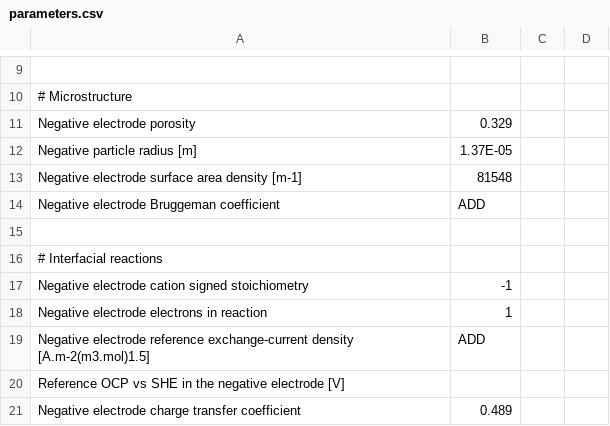
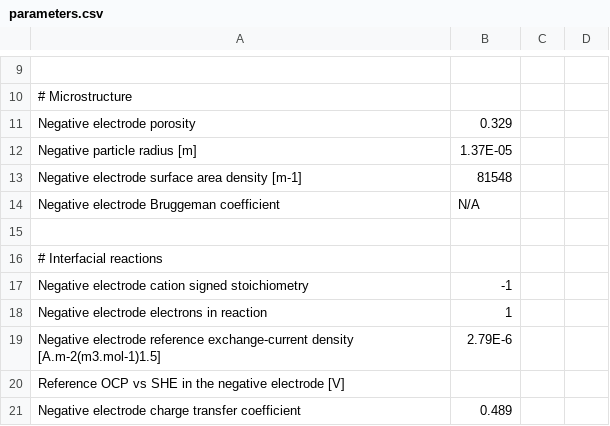
Before and after one commit to tlestang/PyBaMM, a CSV file: input/parameters/lithium-ion/anodes/graphite_Ecker2015/parameters.csv, drawn as a sheet; only a part is shown, gaps mark what is left out.

```diff
--- a/input/parameters/lithium-ion/anodes/graphite_Ecker2015/parameters.csv
+++ b/input/parameters/lithium-ion/anodes/graphite_Ecker2015/parameters.csv
@@ -13,3 +13,3 @@ Negative particle radius [m],1.37E-05,,
 Negative electrode surface area density [m-1],81548,,
-Negative electrode Bruggeman coefficient,ADD,,
+Negative electrode Bruggeman coefficient,N/A,,
 ,,,
@@ -18,3 +18,3 @@ Negative electrode cation signed stoichiometry,-1,,
 Negative electrode electrons in reaction,1,,
-Negative electrode reference exchange-current density [A.m-2(m3.mol)1.5],ADD,,
+Negative electrode reference exchange-current density [A.m-2(m3.mol-1)1.5],2.79E-6,,
 Reference OCP vs SHE in the negative electrode [V],,,
```
Also changed, not shown: input/parameters/lithium-ion/cathodes/LiNiCoO2_Ecker2015/parameters.csv, 3 other files.
